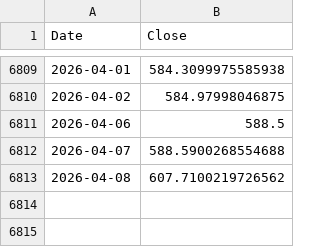
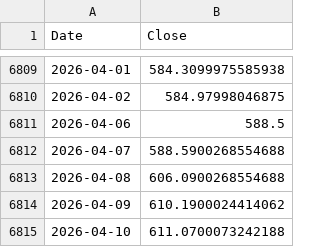
Before and after one commit to stegitforme/tqqq-vol-target, a CSV file: data/QQQ.csv, drawn as a sheet; only a part is shown, gaps mark what is left out.

```diff
--- a/data/QQQ.csv
+++ b/data/QQQ.csv
@@ -6812,2 +6812,4 @@ Date,Close
 2026-04-07,588.5900268554688
-2026-04-08,607.7100219726562
+2026-04-08,606.0900268554688
+2026-04-09,610.1900024414062
+2026-04-10,611.0700073242188
```
Also changed, not shown: logs/history.csv, logs/history_official.csv, 1 other file.
